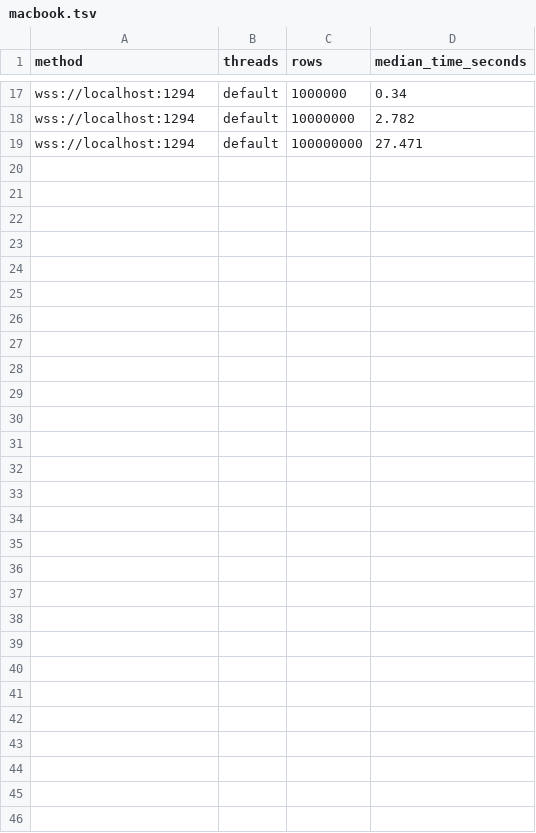
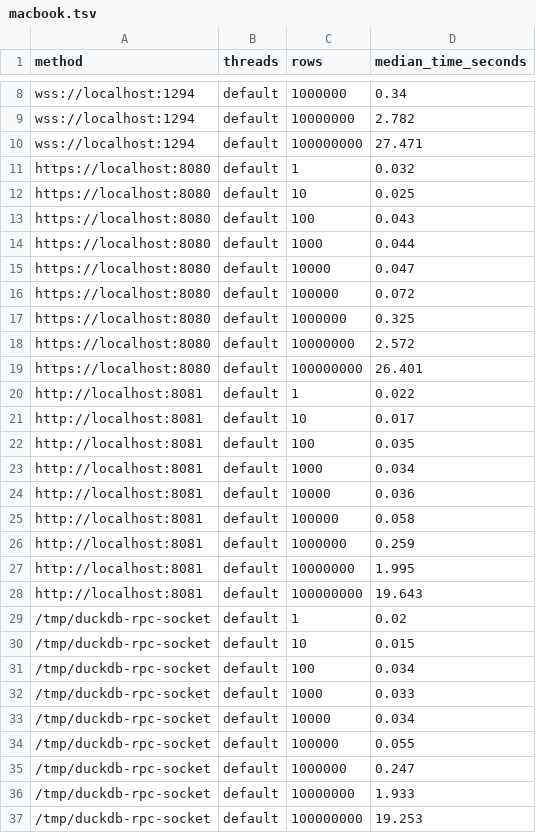
Before and after one commit to dentiny/duckdb-quack, a TSV file: macbook.tsv, drawn as a sheet; only a part is shown, gaps mark what is left out; the diff covers the shown part only.

Commit message:
dropped websockets in favor of plain http(s)

```diff
--- a/macbook.tsv
+++ b/macbook.tsv
@@ -19 +10,28 @@ wss://localhost:1294	default	10000000	2.782
 wss://localhost:1294	default	100000000	27.471
+https://localhost:8080	default	1	0.032
+https://localhost:8080	default	10	0.025
+https://localhost:8080	default	100	0.043
+https://localhost:8080	default	1000	0.044
+https://localhost:8080	default	10000	0.047
+https://localhost:8080	default	100000	0.072
+https://localhost:8080	default	1000000	0.325
+https://localhost:8080	default	10000000	2.572
+https://localhost:8080	default	100000000	26.401
+http://localhost:8081	default	1	0.022
+http://localhost:8081	default	10	0.017
+http://localhost:8081	default	100	0.035
+http://localhost:8081	default	1000	0.034
+http://localhost:8081	default	10000	0.036
+http://localhost:8081	default	100000	0.058
+http://localhost:8081	default	1000000	0.259
+http://localhost:8081	default	10000000	1.995
+http://localhost:8081	default	100000000	19.643
+/tmp/duckdb-rpc-socket	default	1	0.02
+/tmp/duckdb-rpc-socket	default	10	0.015
+/tmp/duckdb-rpc-socket	default	100	0.034
+/tmp/duckdb-rpc-socket	default	1000	0.033
+/tmp/duckdb-rpc-socket	default	10000	0.034
+/tmp/duckdb-rpc-socket	default	100000	0.055
+/tmp/duckdb-rpc-socket	default	1000000	0.247
+/tmp/duckdb-rpc-socket	default	10000000	1.933
+/tmp/duckdb-rpc-socket	default	100000000	19.253
```
Also changed, not shown: 8 removed rows elsewhere in this file, 15 other files.
